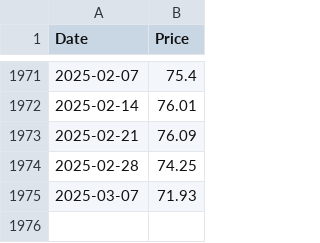
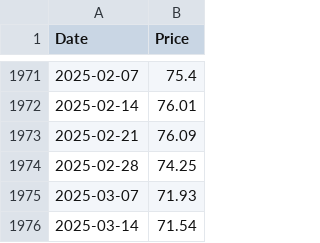
Before and after one commit to datasets/oil-prices, a CSV file: data/brent-weekly.csv, drawn as a sheet; only a part is shown, gaps mark what is left out; the diff names each change by its address in the sheet, - before the commit and + after, or states it on an @@ line.

```diff
--- a/data/brent-weekly.csv
+++ b/data/brent-weekly.csv
+row 1976: 2025-03-14 | 71.54
```
Also changed, not shown: data/brent-daily.csv, data/wti-daily.csv, 2 other files.
